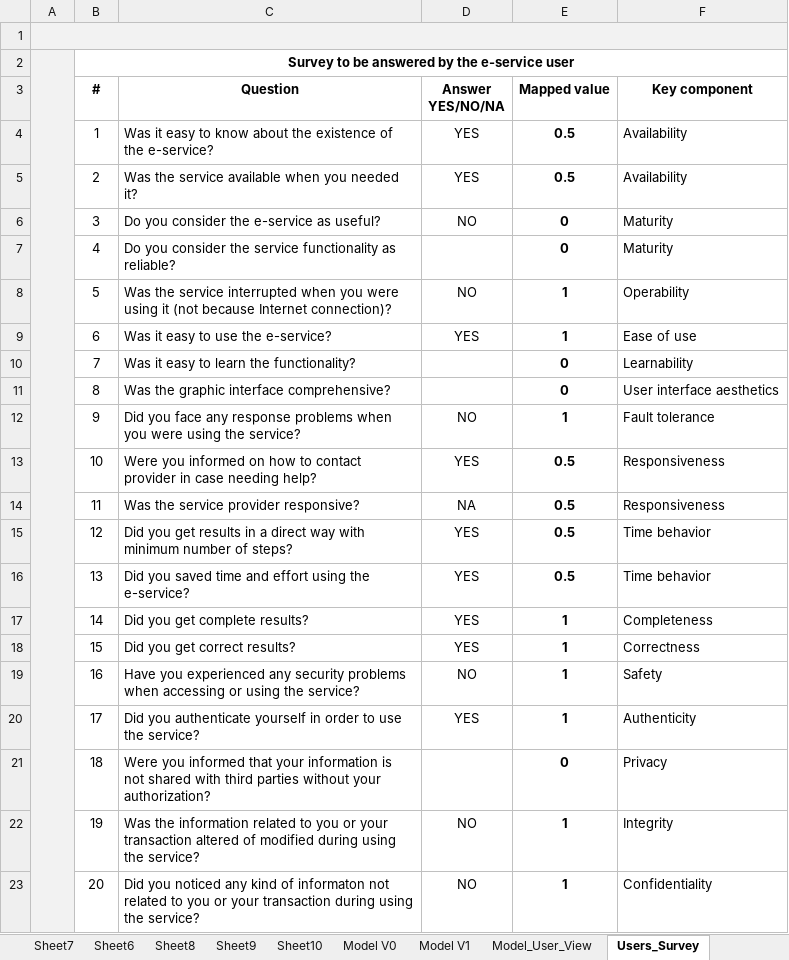
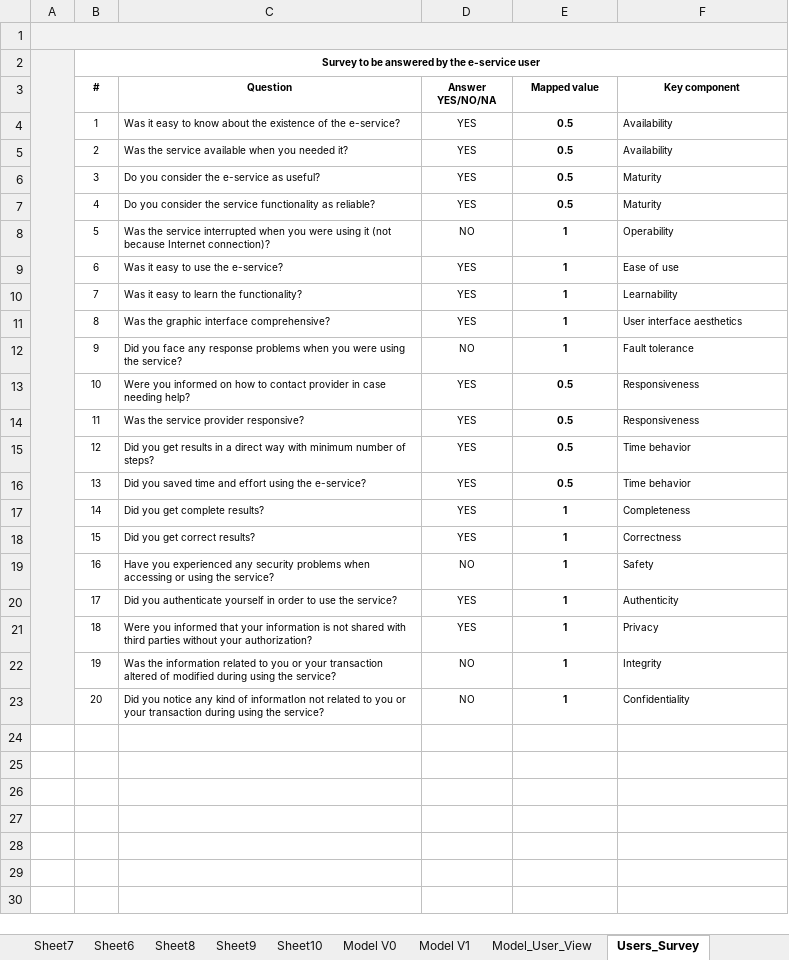
Before and after one commit to paxian/finalexam, an Excel workbook: Tables.xlsx, sheet Users_Survey, drawn as a sheet; values as stored, in another font and other column widths than the file's, no borders; the diff names each change by its address in the sheet, - before the commit and + after, or states it on an @@ line.

```diff
--- a/Tables.xlsx (sheet Users_Survey)
+++ b/Tables.xlsx (sheet Users_Survey)
@@ B2 text size: smaller @@
@@ B3:F6 text size: smaller @@
-D6 (Answer YES/NO/NA): NO
+D6 (Answer YES/NO/NA): YES
-E6:E7 (Mapped value): 0
+E6:E7 (Mapped value): 0.5
@@ B7:C7 text size: smaller @@
-D7 (Answer YES/NO/NA): (empty)
+D7 (Answer YES/NO/NA): YES
@@ E7:F7 text size: smaller @@
@@ B8:F9 text size: smaller @@
@@ B10:C11 text size: smaller @@
-D10:D11 (Answer YES/NO/NA): (empty)
+D10:D11 (Answer YES/NO/NA): YES
-E10:E11 (Mapped value): 0
+E10:E11 (Mapped value): 1
@@ E10:F11 text size: smaller @@
@@ B12:F20 text size: smaller @@
-D14 (Answer YES/NO/NA): NA
+D14 (Answer YES/NO/NA): YES
@@ B21:C21 text size: smaller @@
-D21 (Answer YES/NO/NA): (empty)
+D21 (Answer YES/NO/NA): YES
-E21 (Mapped value): 0
+E21 (Mapped value): 1
@@ E21:F21 text size: smaller @@
@@ B22:F23 text size: smaller @@
-C23 (Question): Did you noticed any kind of informaton not related…
+C23 (Question): Did you notice any kind of informatIon not related…
```
Also changed, not shown: sheet Model_User_View, sheet Providers_Survey, sheet Model_Provider_View, charts or pictures, 1 other file.
